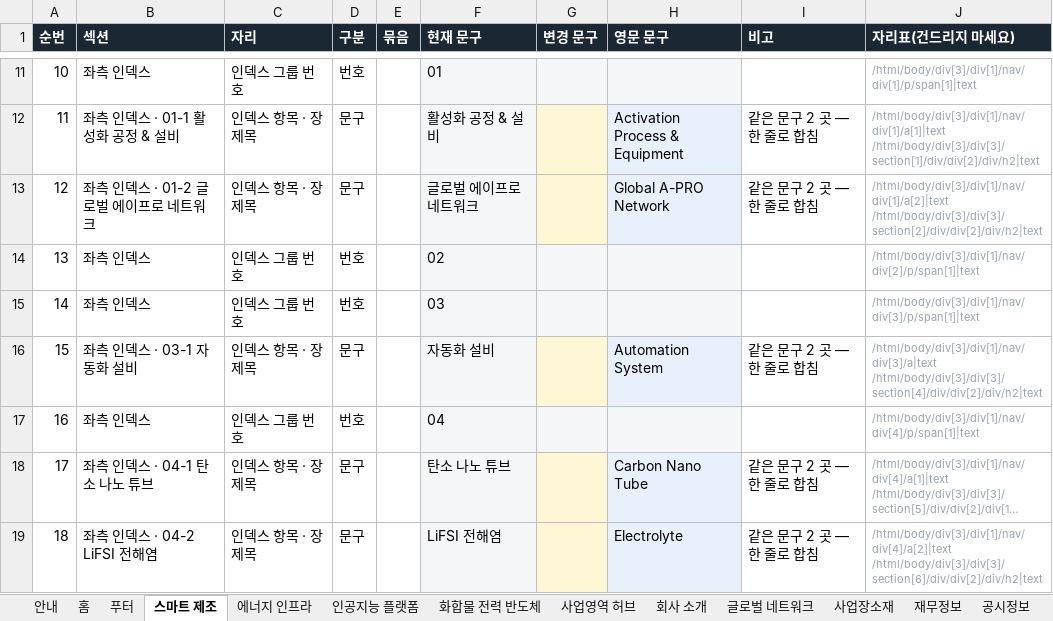
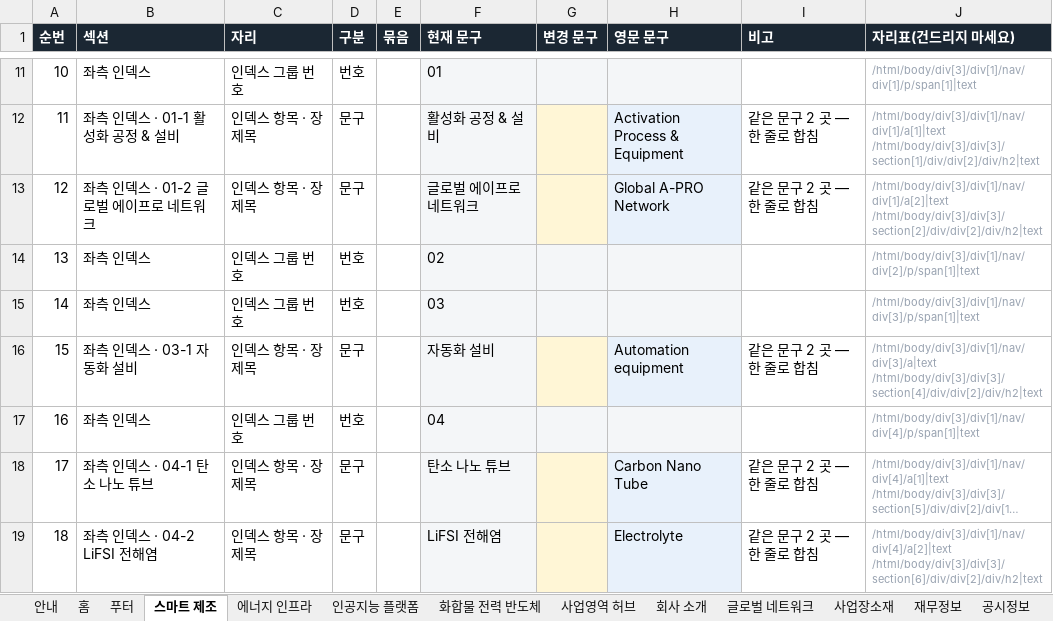
Before and after one commit to 01hye0ne/apro-website, an Excel workbook: content-export/국문영문글정리.xlsx, sheet 스마트 제조, drawn as a sheet; only a part is shown, gaps mark what is left out; long unchanged cells end in …; values as stored, in another font and other column widths than the file's, no borders; the diff names each change by its address in the sheet, - before the commit and + after, or states it on an @@ line.

```diff
--- a/content-export/국문영문글정리.xlsx (sheet 스마트 제조)
+++ b/content-export/국문영문글정리.xlsx (sheet 스마트 제조)
-H16 (영문 문구): Automation System
+H16 (영문 문구): Automation equipment
```
Also changed, not shown: 2 other files.
